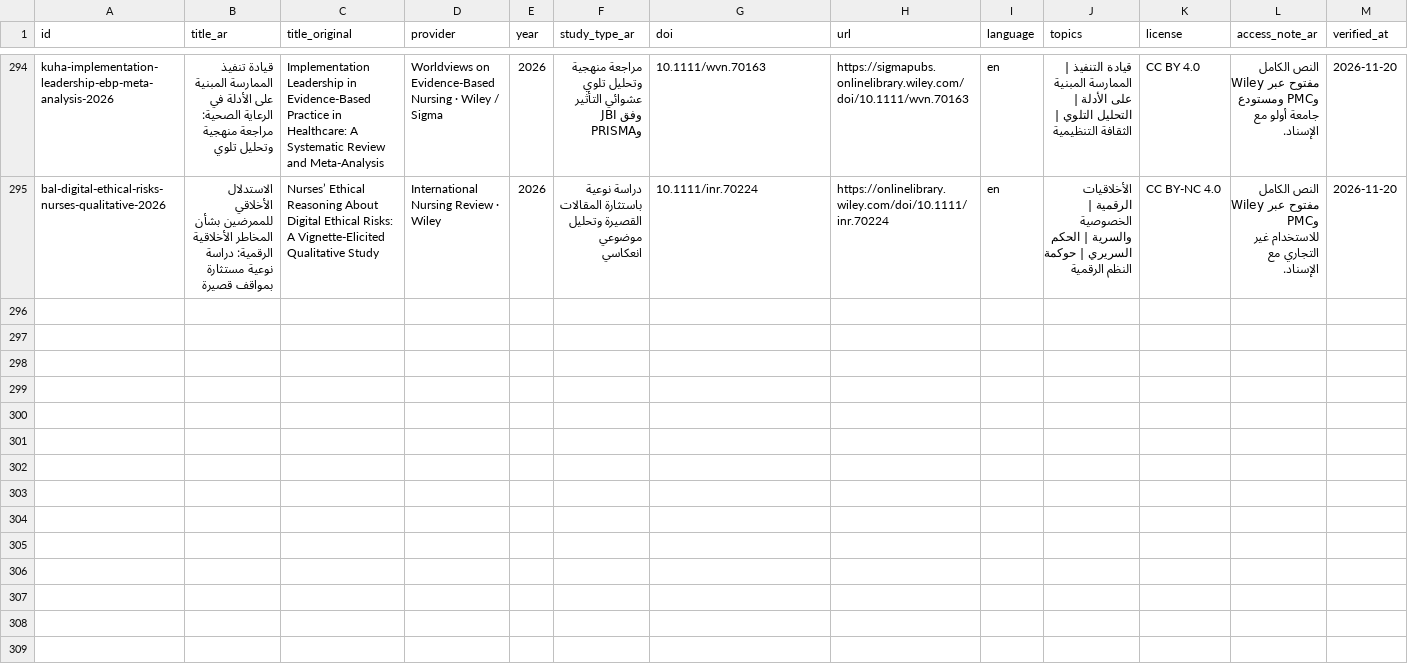
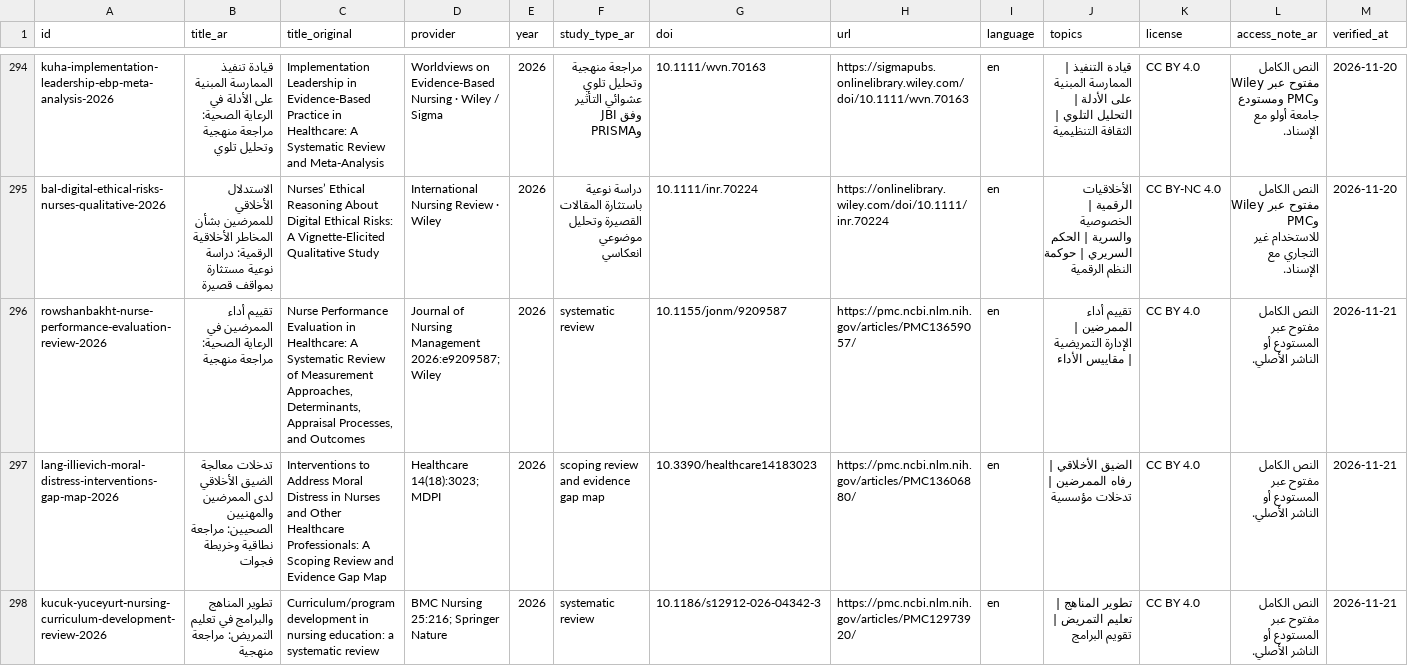
Before and after one commit to nourabobaker-create/tobruk-nursing-simulation, a CSV file: e-library-v3/data/research-papers.csv, drawn as a sheet; only a part is shown, gaps mark what is left out; rows hold the shown columns only; the diff covers the shown part only; the diff names each change by its address in the sheet, - before the commit and + after, or states it on an @@ line.

```diff
--- a/e-library-v3/data/research-papers.csv
+++ b/e-library-v3/data/research-papers.csv
+row 296: rowshanbakht-nurse-performance-evaluation-review-2026 | تقييم أداء الممرضين في الرعاية الصحية: مراجعة منهجية | Nurse Performance Evaluation in Healthcare: A Systematic Review of Measurement Approaches, Determinants, Appraisal Processes, and Outcomes | Journal of Nursing Management 2026:e9209587; Wiley | 2026 | systematic review | 10.1155/jonm/9209587 | https://pmc.ncbi.nlm.nih.gov/articles/PMC13659057/ | en | تقييم أداء الممرضين | الإدارة التمريضية | مقاييس الأداء | CC BY 4.0 | النص الكامل مفتوح عبر المستودع أو الناشر الأصلي. | 2026-11-21
+row 297: lang-illievich-moral-distress-interventions-gap-map-2026 | تدخلات معالجة الضيق الأخلاقي لدى الممرضين والمهنيين الصحيين: مراجعة نطاقية وخريطة فجوات | Interventions to Address Moral Distress in Nurses and Other Healthcare Professionals: A Scoping Review and Evidence Gap Map | Healthcare 14(18):3023; MDPI | 2026 | scoping review and evidence gap map | 10.3390/healthcare14183023 | https://pmc.ncbi.nlm.nih.gov/articles/PMC13606880/ | en | الضيق الأخلاقي | رفاه الممرضين | تدخلات مؤسسية | CC BY 4.0 | النص الكامل مفتوح عبر المستودع أو الناشر الأصلي. | 2026-11-21
+row 298: kucuk-yuceyurt-nursing-curriculum-development-review-2026 | تطوير المناهج والبرامج في تعليم التمريض: مراجعة منهجية | Curriculum/program development in nursing education: a systematic review | BMC Nursing 25:216; Springer Nature | 2026 | systematic review | 10.1186/s12912-026-04342-3 | https://pmc.ncbi.nlm.nih.gov/articles/PMC12973920/ | en | تطوير المناهج | تعليم التمريض | تقويم البرامج | CC BY 4.0 | النص الكامل مفتوح عبر المستودع أو الناشر الأصلي. | 2026-11-21
```
Also changed, not shown: 3 added rows elsewhere in this file, 6 other files.
